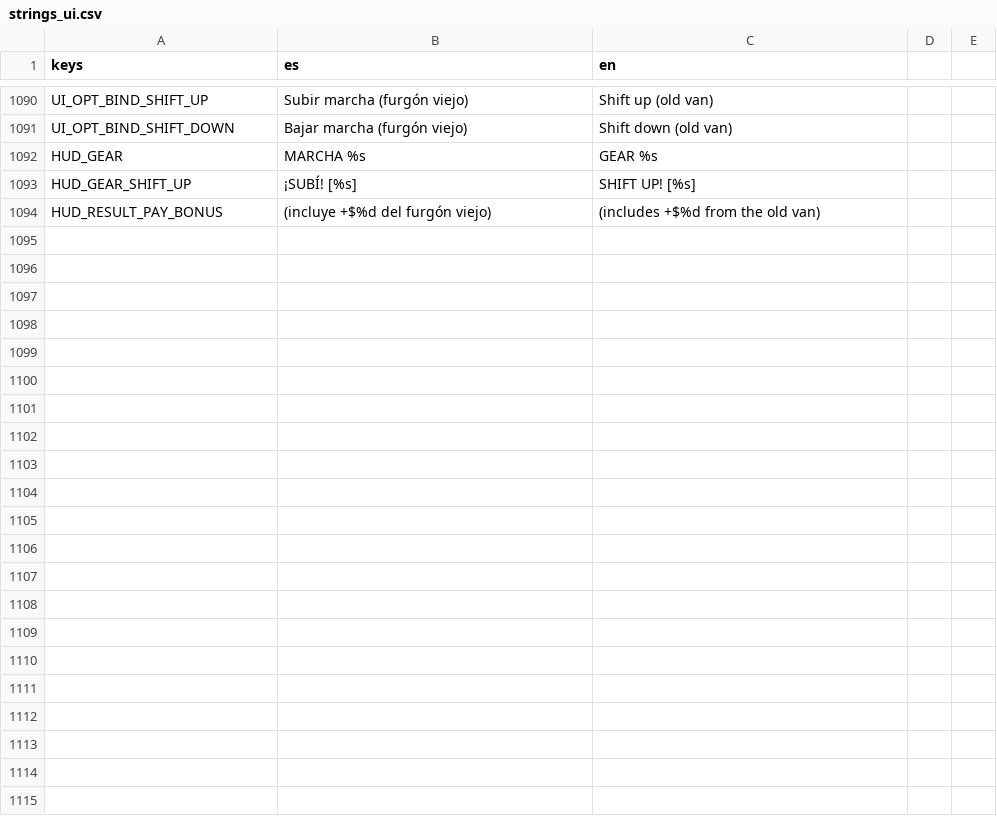
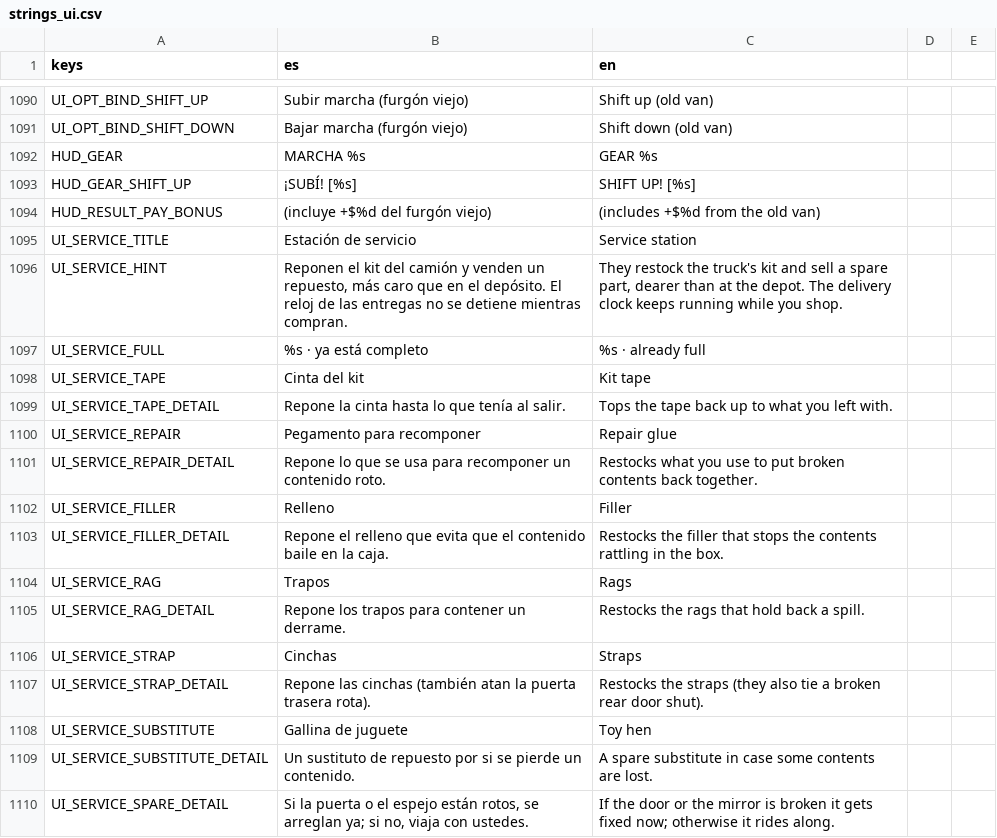
Before and after one commit to Delestal94/Prometeus, a CSV file: do-not-drop/translations/strings_ui.csv, drawn as a sheet; only a part is shown, gaps mark what is left out.

```diff
--- a/do-not-drop/translations/strings_ui.csv
+++ b/do-not-drop/translations/strings_ui.csv
@@ -1112 +1112,17 @@ HUD_GEAR_SHIFT_UP,¡SUBÍ! [%s],SHIFT UP! [%s]
 HUD_RESULT_PAY_BONUS,"  (incluye +$%d del furgón viejo)","  (includes +$%d from the old van)"
+UI_SERVICE_TITLE,Estación de servicio,Service station
+UI_SERVICE_HINT,"Reponen el kit del camión y venden un repuesto, más caro que en el depósito. El reloj de las entregas no se detiene mientras compran.","They restock the truck's kit and sell a spare part, dearer than at the depot. The delivery clock keeps running while you shop."
+UI_SERVICE_FULL,%s  ·  ya está completo,%s  ·  already full
+UI_SERVICE_TAPE,Cinta del kit,Kit tape
+UI_SERVICE_TAPE_DETAIL,Repone la cinta hasta lo que tenía al salir.,Tops the tape back up to what you left with.
+UI_SERVICE_REPAIR,Pegamento para recomponer,Repair glue
+UI_SERVICE_REPAIR_DETAIL,Repone lo que se usa para recomponer un contenido roto.,Restocks what you use to put broken contents back together.
+UI_SERVICE_FILLER,Relleno,Filler
+UI_SERVICE_FILLER_DETAIL,Repone el relleno que evita que el contenido baile en la caja.,Restocks the filler that stops the contents rattling in the box.
+UI_SERVICE_RAG,Trapos,Rags
+UI_SERVICE_RAG_DETAIL,Repone los trapos para contener un derrame.,Restocks the rags that hold back a spill.
+UI_SERVICE_STRAP,Cinchas,Straps
+UI_SERVICE_STRAP_DETAIL,Repone las cinchas (también atan la puerta trasera rota).,Restocks the straps (they also tie a broken rear door shut).
+UI_SERVICE_SUBSTITUTE,Gallina de juguete,Toy hen
+UI_SERVICE_SUBSTITUTE_DETAIL,Un sustituto de repuesto por si se pierde un contenido.,A spare substitute in case some contents are lost.
+UI_SERVICE_SPARE_DETAIL,"Si la puerta o el espejo están rotos, se arreglan ya; si no, viaja con ustedes.","If the door or the mirror is broken it gets fixed now; otherwise it rides along."
```
Also changed, not shown: do-not-drop/translations/strings_world.csv, 26 other files.
